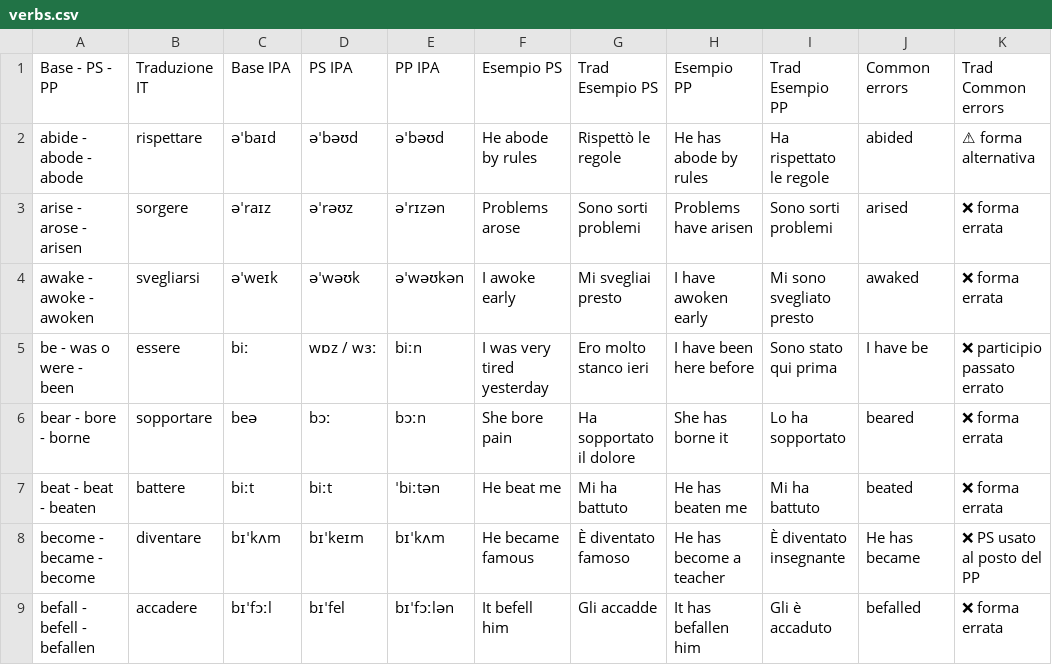
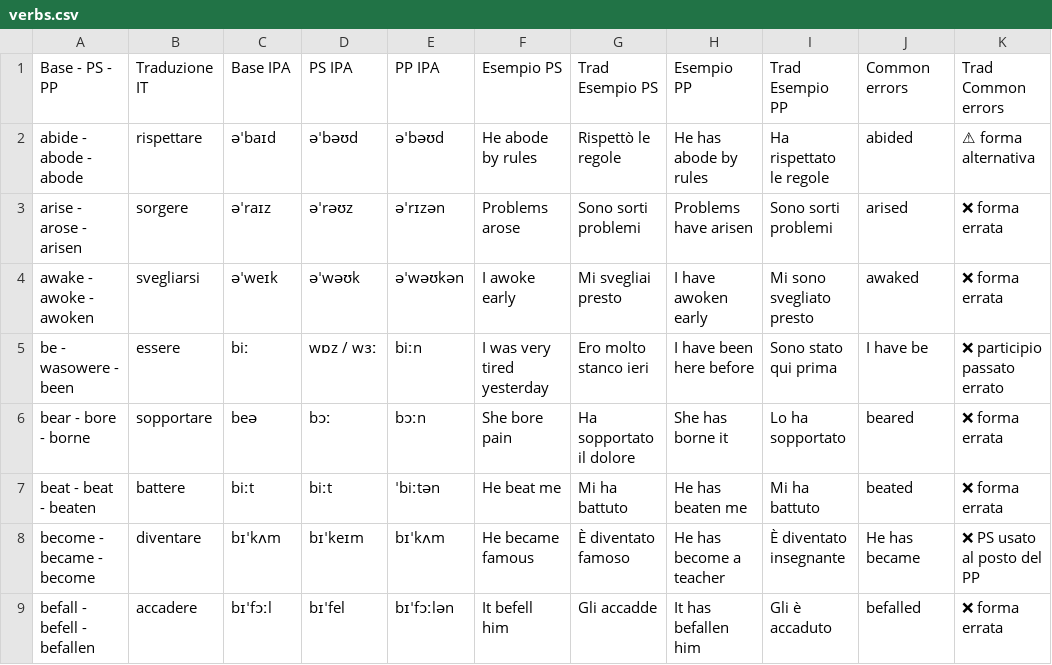
Before and after one commit to GSPLMN/app-verbi-irregolari150, a CSV file: verbs.csv, drawn as a sheet; only a part is shown.

Commit message:
Update verbs.csv

```diff
--- a/verbs.csv
+++ b/verbs.csv
@@ -4,3 +4,3 @@ arise - arose - arisen,sorgere,əˈraɪz,əˈrəʊz,əˈrɪzən,Problems arose,S
 awake - awoke - awoken,svegliarsi,əˈweɪk,əˈwəʊk,əˈwəʊkən,I awoke early,Mi svegliai presto,I have awoken early,Mi sono svegliato presto,awaked,❌ forma errata
-be - was o were - been,essere,biː,wɒz / wɜː,biːn,I was very tired yesterday,Ero molto stanco ieri,I have been here before,Sono stato qui prima,I have be,❌ participio passato errato
+be - wasowere - been,essere,biː,wɒz / wɜː,biːn,I was very tired yesterday,Ero molto stanco ieri,I have been here before,Sono stato qui prima,I have be,❌ participio passato errato
 bear - bore - borne,sopportare,beə,bɔː,bɔːn,She bore pain,Ha sopportato il dolore,She has borne it,Lo ha sopportato,beared,❌ forma errata
```
